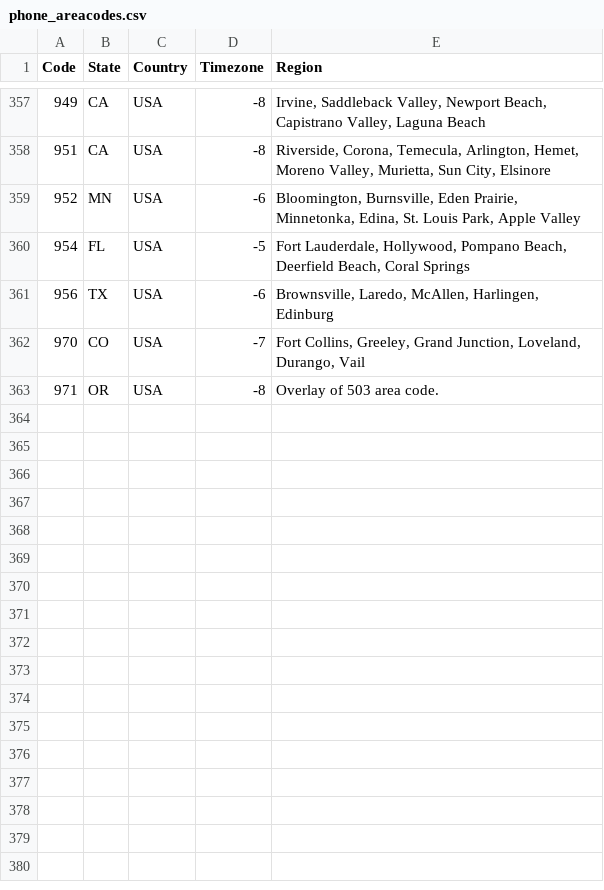
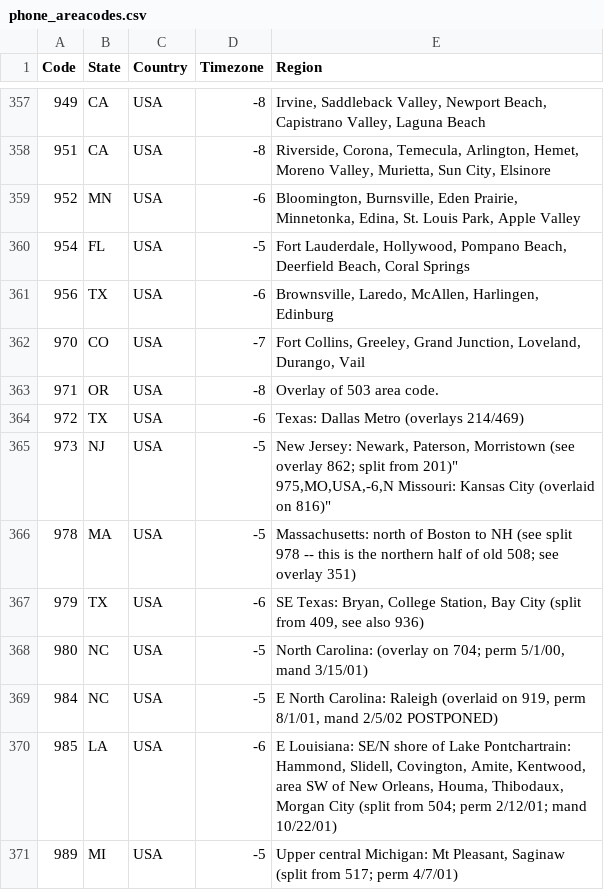
Before and after one commit to jonathankeebler/phone_area_codes, a CSV file: phone_areacodes.csv, drawn as a sheet; only a part is shown, gaps mark what is left out; ↵ is a line break in a cell; the diff names each change by its address in the sheet, - before the commit and + after, or states it on an @@ line.

Commit message:
Missed a few more area codes

```diff
--- a/phone_areacodes.csv
+++ b/phone_areacodes.csv
+row 364: 972 | TX | USA | -6 | Texas: Dallas Metro (overlays 214/469)
+row 365: 973 | NJ | USA | -5 | New Jersey: Newark, Paterson, Morristown (see overlay 862; split from 201)" ↵ 975,MO,USA,-6,N Missouri: Kansas City (overlaid on 816)"
+row 366: 978 | MA | USA | -5 | Massachusetts: north of Boston to NH (see split 978 -- this is the northern half of old 508; see overlay 351)
+row 367: 979 | TX | USA | -6 | SE Texas: Bryan, College Station, Bay City (split from 409, see also 936)
+row 368: 980 | NC | USA | -5 | North Carolina: (overlay on 704; perm 5/1/00, mand 3/15/01)
+row 369: 984 | NC | USA | -5 | E North Carolina: Raleigh (overlaid on 919, perm 8/1/01, mand 2/5/02 POSTPONED)
+row 370: 985 | LA | USA | -6 | E Louisiana: SE/N shore of Lake Pontchartrain: Hammond, Slidell, Covington, Amite, Kentwood, area SW of New Orleans, Houma, Thibodaux, Morgan City (split from 504; perm 2/12/01; mand 10/22/01)
+row 371: 989 | MI | USA | -5 | Upper central Michigan: Mt Pleasant, Saginaw (split from 517; perm 4/7/01)
```
Also changed, not shown: 2 other files.
